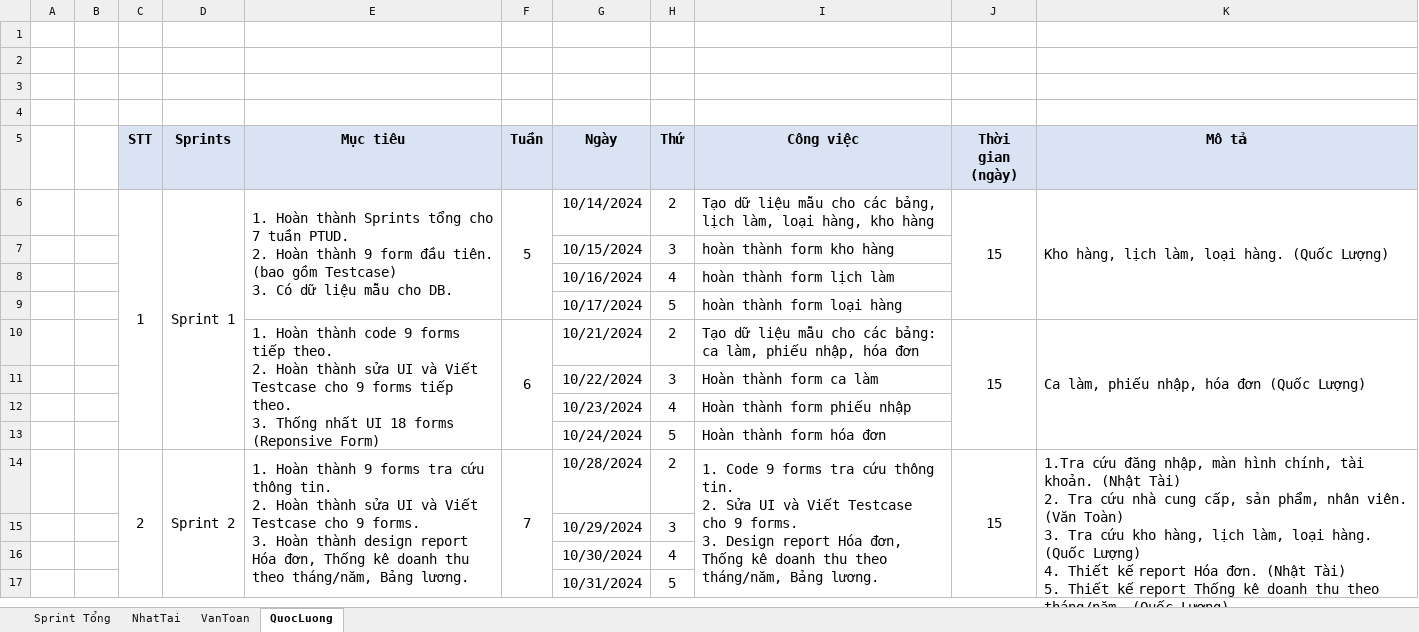
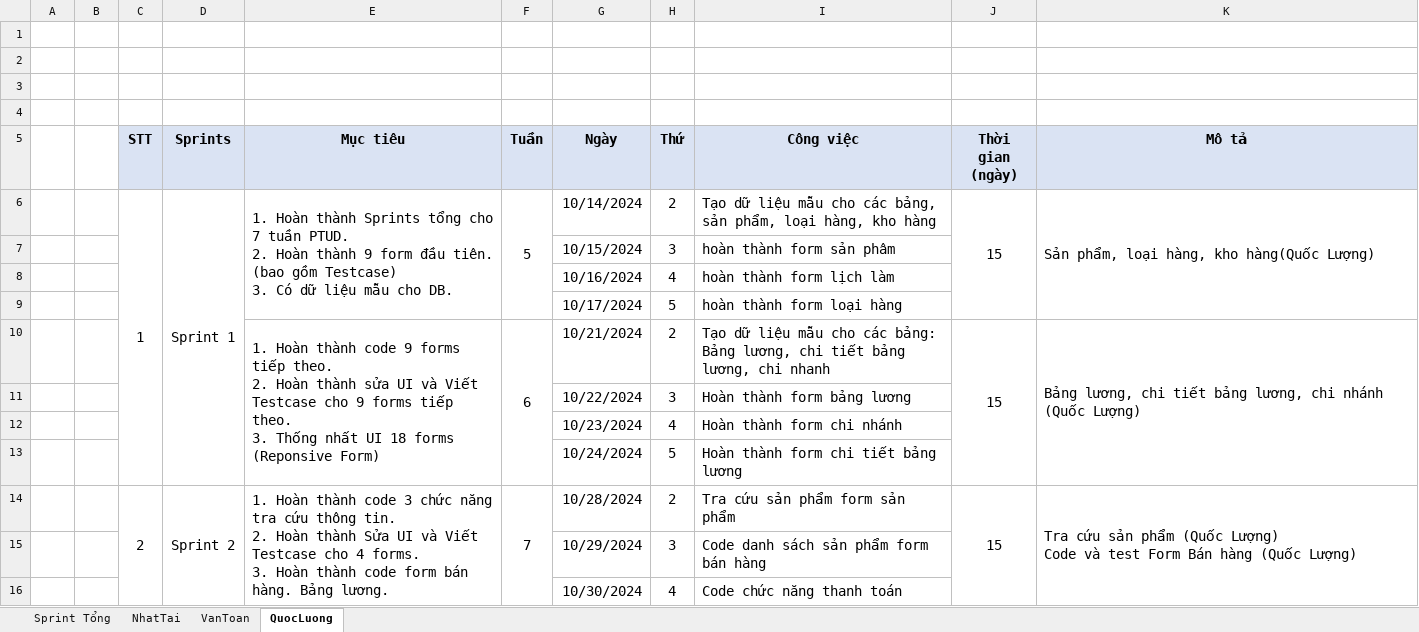
Before and after one commit to NhatTaiC/Chuyen-De-Phat-Trien-Ung-Dung---TDC---2024, an Excel workbook: PTUD/CDUD - 2/files/Nhom2 - CDUD2 - Sprints.xlsx, sheet QuocLuong, drawn as a sheet; only a part is shown; values as stored, in another font and other column widths than the file's, no borders; ↵ is a line break in a cell; the diff covers the shown part only; the diff names each change by its address in the sheet, - before the commit and + after, or states it on an @@ line.

Commit message:
cap file sprin-QuocLuong

```diff
--- a/PTUD/CDUD - 2/files/Nhom2 - CDUD2 - Sprints.xlsx (sheet QuocLuong)
+++ b/PTUD/CDUD - 2/files/Nhom2 - CDUD2 - Sprints.xlsx (sheet QuocLuong)
-I6 (Công việc): …các bảng, lịch làm, loại hàng,…
+I6 (Công việc): …các bảng, sản phẩm, loại hàng,…
-K6 (Mô tả): Kho hàng, lịch làm, loại hàng. (Quốc Lượng)
+K6 (Mô tả): Sản phẩm, loại hàng, kho hàng(Quốc Lượng)
-I7 (Công việc): hoàn thành form kho hàng
+I7 (Công việc): hoàn thành form sản phâm
-I10 (Công việc): …các bảng: ca làm, phiếu nhập, hóa đơn
+I10 (Công việc): …các bảng: Bảng lương, chi tiết bảng lương, chi nhanh
-K10 (Mô tả): Ca làm, phiếu nhập, hóa đơn (Quốc Lượng)
+K10 (Mô tả): Bảng lương, chi tiết bảng lương, chi nhánh (Quốc Lượng)
-I11 (Công việc): Hoàn thành form ca làm
+I11 (Công việc): Hoàn thành form bảng lương
-I12 (Công việc): Hoàn thành form phiếu nhập
+I12 (Công việc): Hoàn thành form chi nhánh
-I13 (Công việc): Hoàn thành form hóa đơn
+I13 (Công việc): Hoàn thành form chi tiết bảng lương
-E14 (Mục tiêu): …Hoàn thành 9 forms tra cứu thông tin. ↵ 2. Hoàn thành sửa UI và Viết Testcase cho 9 forms. ↵ 3. Hoàn thành design report Hóa đơn, Thống kê doanh thu theo tháng/năm, Bảng lương.
+E14 (Mục tiêu): …Hoàn thành code 3 chức năng tra cứu thông tin. ↵ 2. Hoàn thành Sửa UI và Viết Testcase cho 4 forms. ↵ 3. Hoàn thành code form bán hàng. Bảng lương.
-I14 (Công việc): 1. Code 9 forms tra cứu thông tin. ↵ 2. Sửa UI và Viết Testcase cho 9 forms. ↵ 3. Design report Hóa đơn, Thống kê doanh thu theo tháng/năm, Bảng lương.
+I14 (Công việc): Tra cứu sản phẩm form sản phẩm
-I14:I18 merged
-K14 (Mô tả): 1.Tra cứu đăng nhập, màn hình chính, tài khoản. (Nhật Tài) ↵ 2. Tra cứu nhà cung cấp, sản phẩm, nhân viên. (Văn Toàn) ↵ 3. Tra cứu kho hàng, lịch làm, loại hàng. (Quốc Lượng) ↵ 4. Thiết kế report Hóa đơn. (Nhật Tài) ↵ 5. Thiết kế report Thống kê doanh thu theo tháng/năm. (Quốc Lượng) ↵ 6. Thiết kế report Bảng lương nhân viên. (Văn Toàn)
+K14 (Mô tả): Tra cứu sản phẩm (Quốc Lượng) ↵ Code và test Form Bán hàng (Quốc Lượng)
-I15 (Công việc): (empty)
+I15 (Công việc): Code danh sách sản phẩm form bán hàng
-I16 (Công việc): (empty)
+I16 (Công việc): Code chức năng thanh toán
-row 17:  |  |  |  |  |  | 10/31/2024 | 5
```
Also changed, not shown: 1 removed row, 9 edited cells and merged cells elsewhere in this sheet, sheet Sprint Tổng, sheet VanToan.
